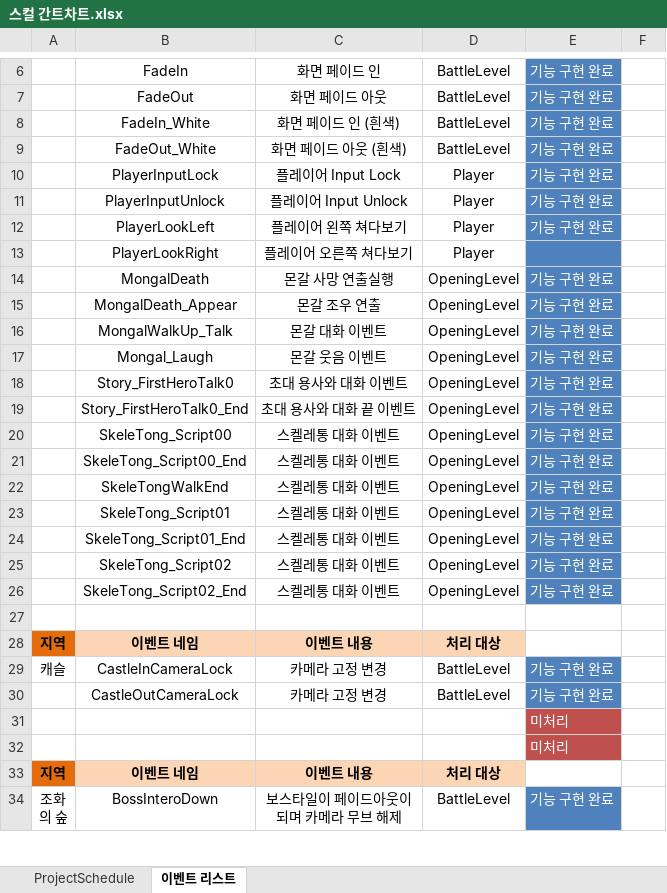
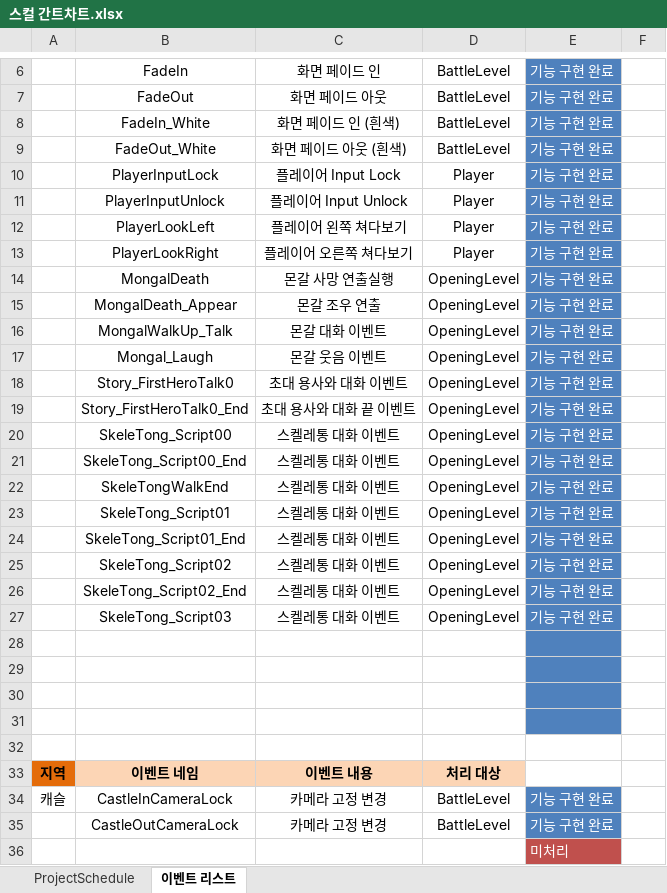
Before and after one commit to rudtlrdl96/DirecX_KKS, an Excel workbook: Project/Doc/스컬 간트차트.xlsx, sheet 이벤트 리스트, drawn as a sheet; only a part is shown, gaps mark what is left out; the shorter side is filled out with more unchanged rows; values as stored, in another font and other column widths than the file's, no borders; table styles not drawn; the diff names each change by its address in the sheet, - before the commit and + after, or states it on an @@ line.

Commit message:
김경식 : 간트차트 업데이트

```diff
--- a/Project/Doc/스컬 간트차트.xlsx (sheet 이벤트 리스트)
+++ b/Project/Doc/스컬 간트차트.xlsx (sheet 이벤트 리스트)
-E13: (empty)
+E13: 기능 구현 완료
+row 27:  | SkeleTong_Script03 | 스켈레통 대화 이벤트 | OpeningLevel | 기능 구현 완료
+row 28: (empty)
+row 29: (empty)
+row 30: (empty)
+row 31: (empty)
```
Also changed, not shown: sheet ProjectSchedule.
